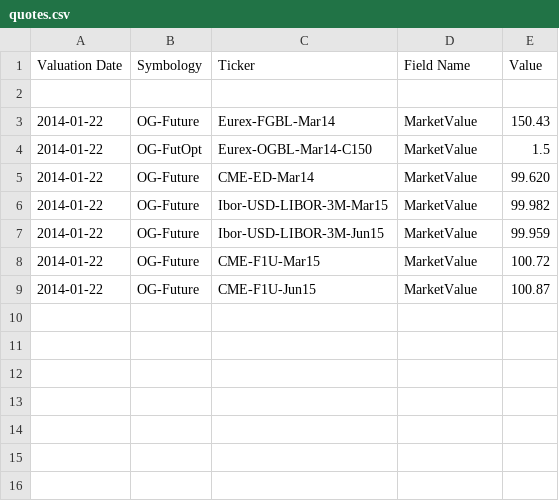
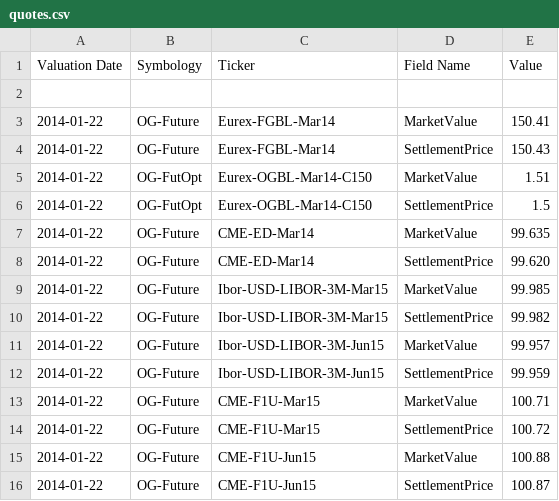
Before and after one commit to OpenGamma/Strata, a CSV file: examples/src/main/resources/example-marketdata/quotes/quotes.csv, drawn as a sheet; addresses are those after the commit; the diff names each change by its address in the sheet, - before the commit and + after, or states it on an @@ line.

Commit message:
Add settlement price concept

```diff
--- a/examples/src/main/resources/example-marketdata/quotes/quotes.csv
+++ b/examples/src/main/resources/example-marketdata/quotes/quotes.csv
+row 3: 2014-01-22 | OG-Future | Eurex-FGBL-Mar14 | MarketValue | 150.41
-D4 (Field Name): MarketValue
+D4 (Field Name): SettlementPrice
+row 5: 2014-01-22 | OG-FutOpt | Eurex-OGBL-Mar14-C150 | MarketValue | 1.51
-D6 (Field Name): MarketValue
+D6 (Field Name): SettlementPrice
+row 7: 2014-01-22 | OG-Future | CME-ED-Mar14 | MarketValue | 99.635
-D8 (Field Name): MarketValue
+D8 (Field Name): SettlementPrice
+row 9: 2014-01-22 | OG-Future | Ibor-USD-LIBOR-3M-Mar15 | MarketValue | 99.985
-D10 (Field Name): MarketValue
+D10 (Field Name): SettlementPrice
+row 11: 2014-01-22 | OG-Future | Ibor-USD-LIBOR-3M-Jun15 | MarketValue | 99.957
-D12 (Field Name): MarketValue
+D12 (Field Name): SettlementPrice
+row 13: 2014-01-22 | OG-Future | CME-F1U-Mar15 | MarketValue | 100.71
-D14 (Field Name): MarketValue
+D14 (Field Name): SettlementPrice
+row 15: 2014-01-22 | OG-Future | CME-F1U-Jun15 | MarketValue | 100.88
-D16 (Field Name): MarketValue
+D16 (Field Name): SettlementPrice
```
Also changed, not shown: 8 other files.
